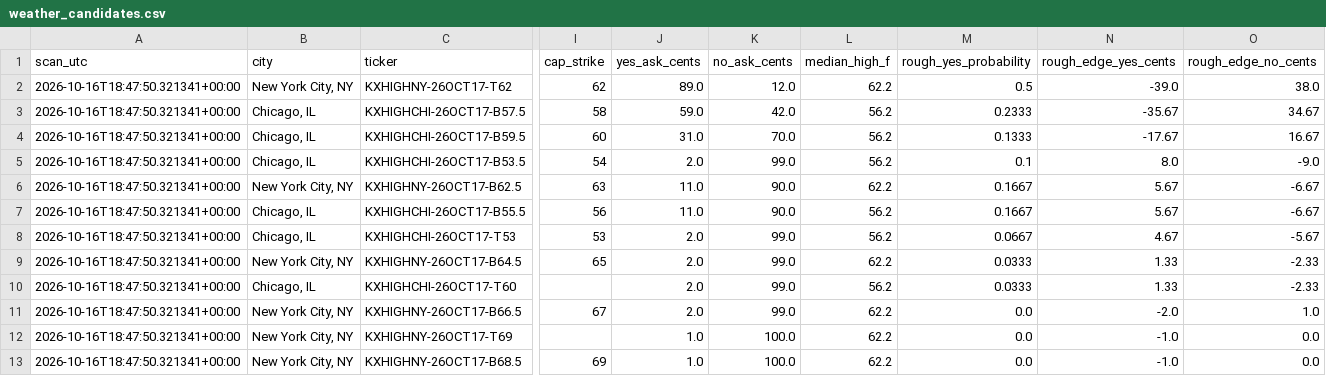
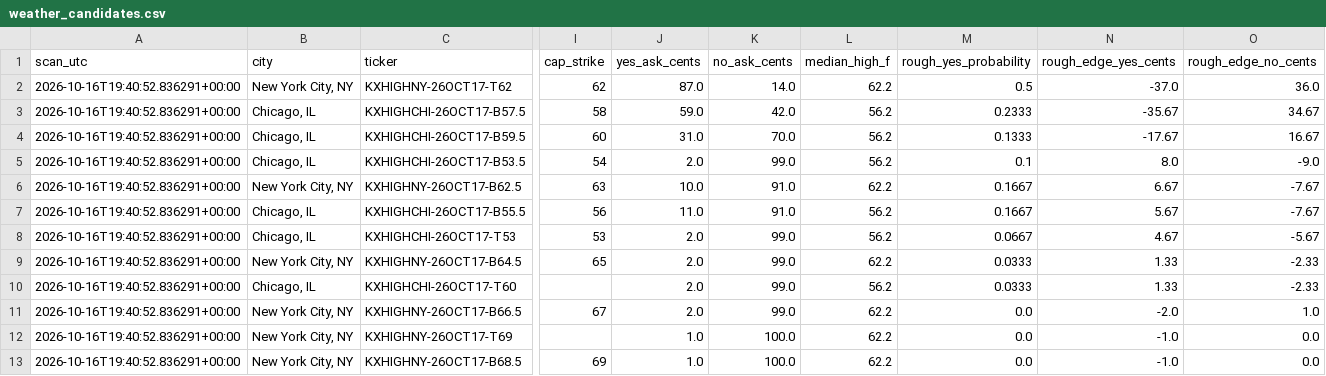
Before and after one commit to hpsyntheticoilsusa-gif/kalshi-ai-paper-trader, a CSV file: data/weather_candidates.csv, drawn as a sheet; only a part is shown, gaps mark what is left out; the diff names each change by its address in the sheet, - before the commit and + after, or states it on an @@ line.

```diff
--- a/data/weather_candidates.csv
+++ b/data/weather_candidates.csv
-A2:A13 (scan_utc): 2026-10-16T18:47:50.321341+00:00
+A2:A13 (scan_utc): 2026-10-16T19:40:52.836291+00:00
-J2 (yes_ask_cents): 89.0
+J2 (yes_ask_cents): 87.0
-K2 (no_ask_cents): 12.0
+K2 (no_ask_cents): 14.0
-N2 (rough_edge_yes_cents): -39.0
+N2 (rough_edge_yes_cents): -37.0
-O2 (rough_edge_no_cents): 38.0
+O2 (rough_edge_no_cents): 36.0
-J6 (yes_ask_cents): 11.0
+J6 (yes_ask_cents): 10.0
-K6:K7 (no_ask_cents): 90.0
+K6:K7 (no_ask_cents): 91.0
-N6 (rough_edge_yes_cents): 5.67
+N6 (rough_edge_yes_cents): 6.67
-O6:O7 (rough_edge_no_cents): -6.67
+O6:O7 (rough_edge_no_cents): -7.67
```
Also changed, not shown: data/weather_history.csv, data/weather_outcomes.csv, 16 other files.
